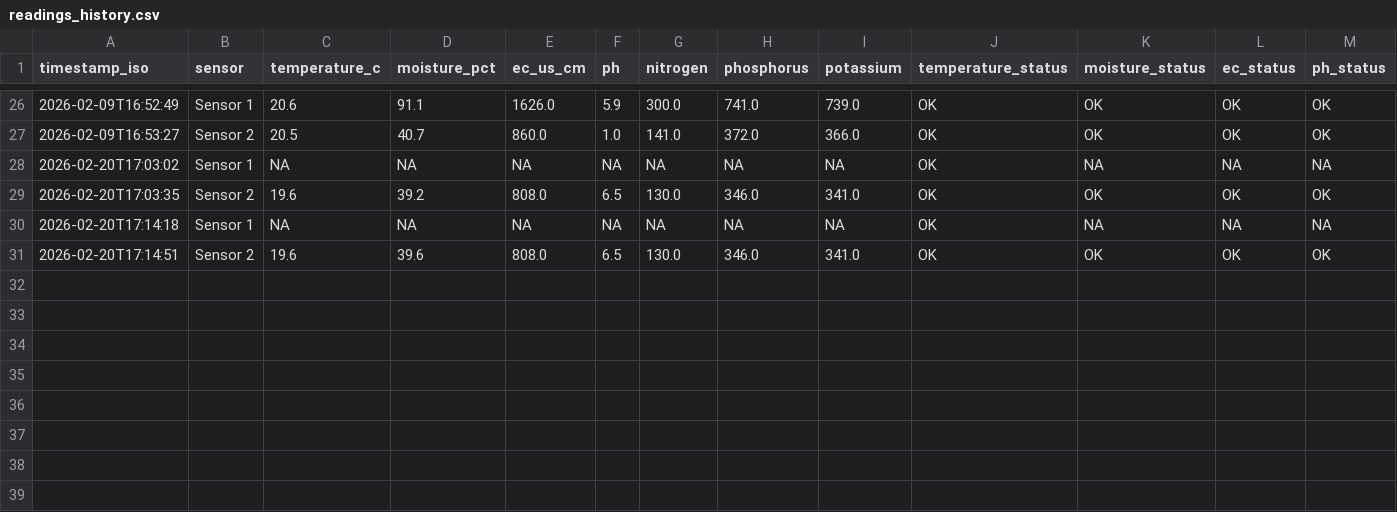
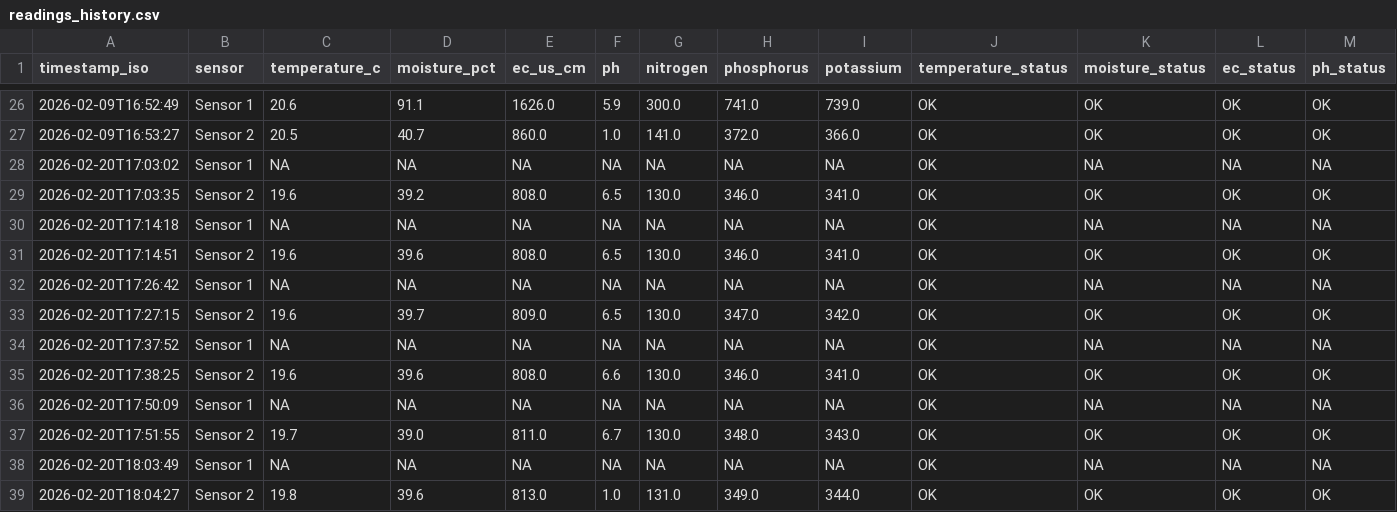
Before and after one commit to edberyyy/Nutrient-Sensor-Monitoring, a CSV file: readings_history.csv, drawn as a sheet; only a part is shown, gaps mark what is left out; rows hold the shown columns only; the diff names each change by its address in the sheet, - before the commit and + after, or states it on an @@ line.

Commit message:
Include historical data CSV and last readings JSON in repo

```diff
--- a/readings_history.csv
+++ b/readings_history.csv
+row 32: 2026-02-20T17:26:42 | Sensor 1 | NA | NA | NA | NA | NA | NA | NA | OK | NA | NA | NA
+row 33: 2026-02-20T17:27:15 | Sensor 2 | 19.6 | 39.7 | 809.0 | 6.5 | 130.0 | 347.0 | 342.0 | OK | OK | OK | OK
+row 34: 2026-02-20T17:37:52 | Sensor 1 | NA | NA | NA | NA | NA | NA | NA | OK | NA | NA | NA
+row 35: 2026-02-20T17:38:25 | Sensor 2 | 19.6 | 39.6 | 808.0 | 6.6 | 130.0 | 346.0 | 341.0 | OK | OK | OK | OK
+row 36: 2026-02-20T17:50:09 | Sensor 1 | NA | NA | NA | NA | NA | NA | NA | OK | NA | NA | NA
+row 37: 2026-02-20T17:51:55 | Sensor 2 | 19.7 | 39.0 | 811.0 | 6.7 | 130.0 | 348.0 | 343.0 | OK | OK | OK | OK
+row 38: 2026-02-20T18:03:49 | Sensor 1 | NA | NA | NA | NA | NA | NA | NA | OK | NA | NA | NA
+row 39: 2026-02-20T18:04:27 | Sensor 2 | 19.8 | 39.6 | 813.0 | 1.0 | 131.0 | 349.0 | 344.0 | OK | OK | OK | OK
```
